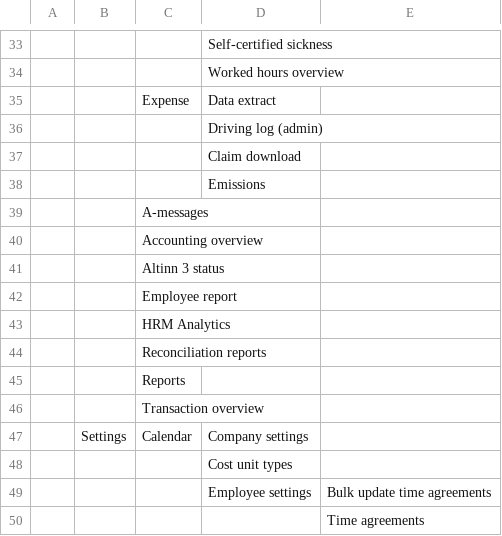
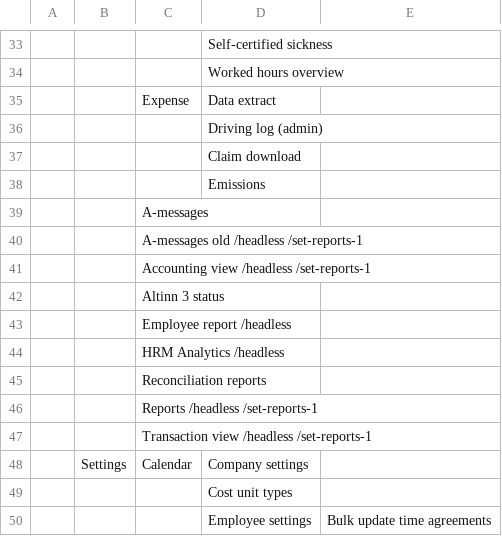
Before and after one commit to Harald-Skogland/hrm-nav-menu, a CSV file: g-sheet-csv/HRM, Approval, Expense - Navigation overview - Combined-HRM.csv, drawn as a sheet; only a part is shown, gaps mark what is left out; the shorter side is filled out with more unchanged rows; addresses are those after the commit; the diff covers the shown part only; the diff names each change by its address in the sheet, - before the commit and + after, or states it on an @@ line.

```diff
--- a/g-sheet-csv/HRM, Approval, Expense - Navigation overview - Combined-HRM.csv
+++ b/g-sheet-csv/HRM, Approval, Expense - Navigation overview - Combined-HRM.csv
-C40: Accounting overview
+C40: A-messages old /headless /set-reports-1
+row 41:  |  | Accounting view /headless /set-reports-1
-C43: Employee report
+C43: Employee report /headless
-C44: HRM Analytics
+C44: HRM Analytics /headless
-C46: Reports
+C46: Reports /headless /set-reports-1
-C47: Transaction overview
+C47: Transaction view /headless /set-reports-1
```
Also changed, not shown: 10 edited cells elsewhere in this file, 11 other files.
